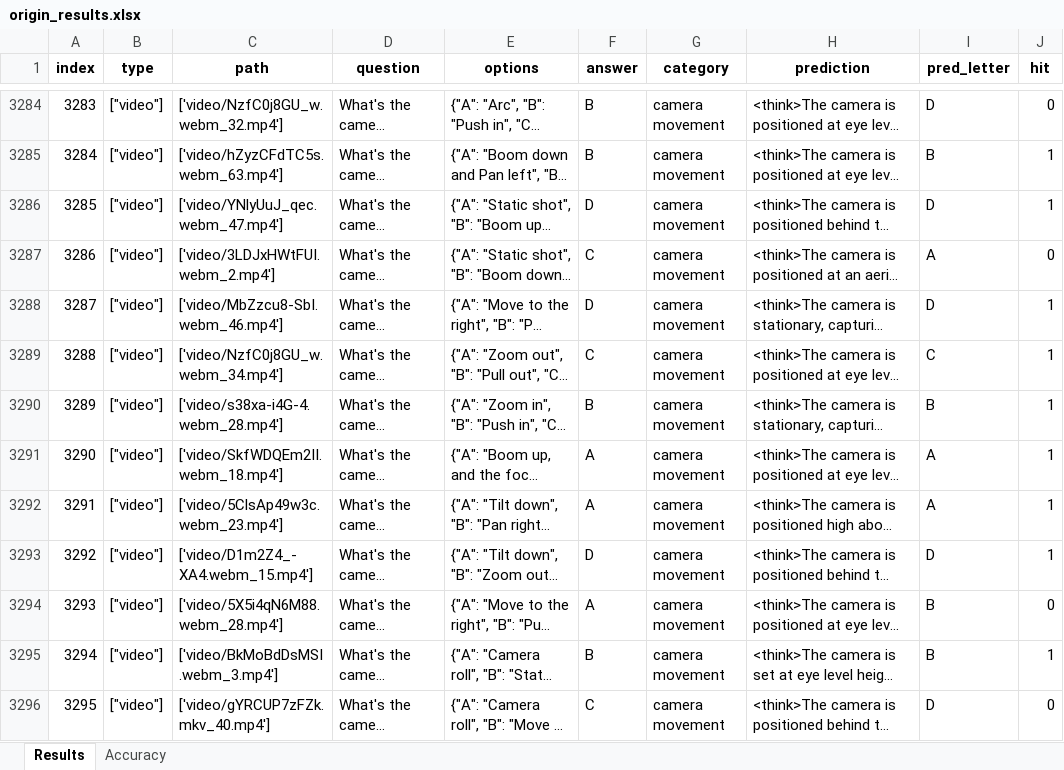
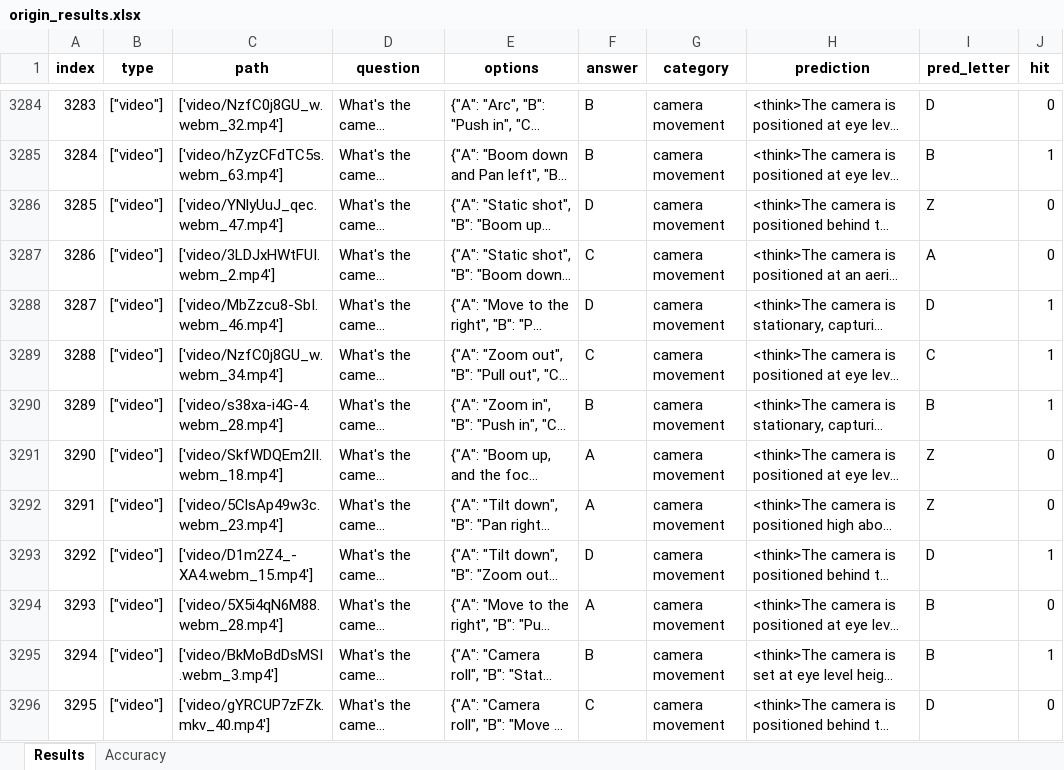
Before and after one commit to wuhang03/RefineShot, an Excel workbook: eval_results/ShotVL-7B/origin_results.xlsx, sheet Results, drawn as a sheet; only a part is shown, gaps mark what is left out; long unchanged cells end in …; values as stored, in another font and other column widths than the file's, no borders; the diff covers the shown part only; the diff names each change by its address in the sheet, - before the commit and + after, or states it on an @@ line.

Commit message:
add results

```diff
--- a/eval_results/ShotVL-7B/origin_results.xlsx (sheet Results)
+++ b/eval_results/ShotVL-7B/origin_results.xlsx (sheet Results)
-I3286 (pred_letter): D
+I3286 (pred_letter): Z
-J3286 (hit): 1
+J3286 (hit): 0
-I3291:I3292 (pred_letter): A
+I3291:I3292 (pred_letter): Z
-J3291:J3292 (hit): 1
+J3291:J3292 (hit): 0
```
Also changed, not shown: 376 edited cells elsewhere in this sheet, sheet Accuracy, 6 other files.
